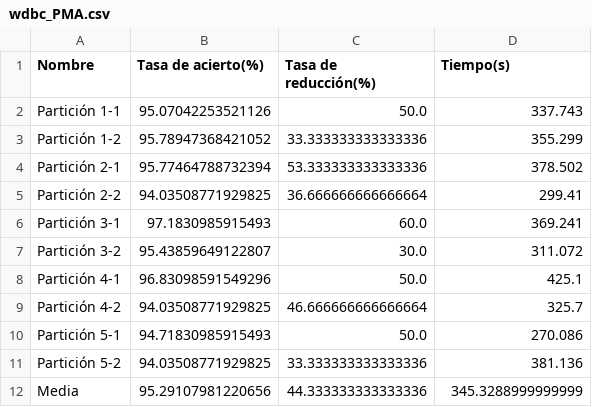
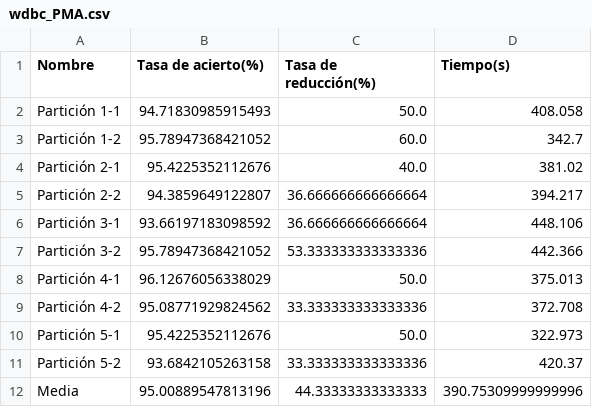
Before and after one commit to oxcar103/Metaheuristicas, a CSV file: wdbc_PMA.csv, drawn as a sheet.

```diff
--- a/wdbc_PMA.csv
+++ b/wdbc_PMA.csv
@@ -1,12 +1,12 @@
 Nombre,Tasa de acierto(%),Tasa de reducción(%),Tiempo(s)
-Partición 1-1,95.07042253521126,50.0,337.743
-Partición 1-2,95.78947368421052,33.333333333333336,355.299
-Partición 2-1,95.77464788732394,53.333333333333336,378.502
-Partición 2-2,94.03508771929825,36.666666666666664,299.41
-Partición 3-1,97.1830985915493,60.0,369.241
-Partición 3-2,95.43859649122807,30.0,311.072
-Partición 4-1,96.83098591549296,50.0,425.1
-Partición 4-2,94.03508771929825,46.666666666666664,325.7
-Partición 5-1,94.71830985915493,50.0,270.086
-Partición 5-2,94.03508771929825,33.333333333333336,381.136
-Media,95.29107981220656,44.333333333333336,345.3288999999999
+Partición 1-1,94.71830985915493,50.0,408.058
+Partición 1-2,95.78947368421052,60.0,342.7
+Partición 2-1,95.4225352112676,40.0,381.02
+Partición 2-2,94.3859649122807,36.666666666666664,394.217
+Partición 3-1,93.66197183098592,36.666666666666664,448.106
+Partición 3-2,95.78947368421052,53.333333333333336,442.366
+Partición 4-1,96.12676056338029,50.0,375.013
+Partición 4-2,95.08771929824562,33.333333333333336,372.708
+Partición 5-1,95.4225352112676,50.0,322.973
+Partición 5-2,93.6842105263158,33.333333333333336,420.37
+Media,95.00889547813196,44.33333333333333,390.75309999999996
```
Also changed, not shown: wdbc_EPMA.csv, wdbc_TMA.csv.
